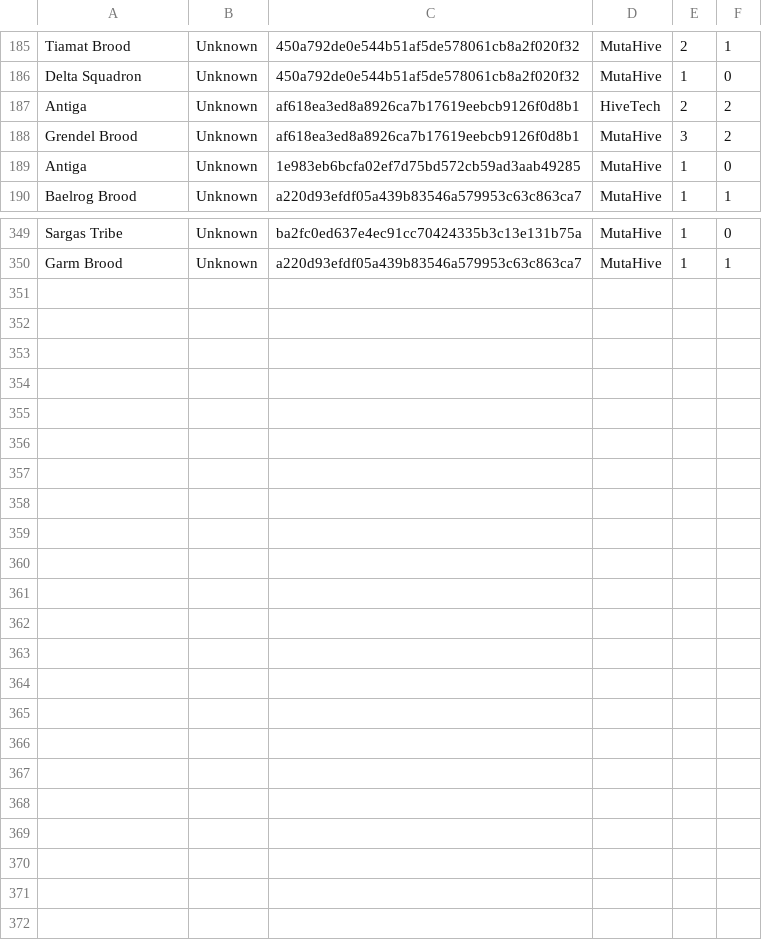
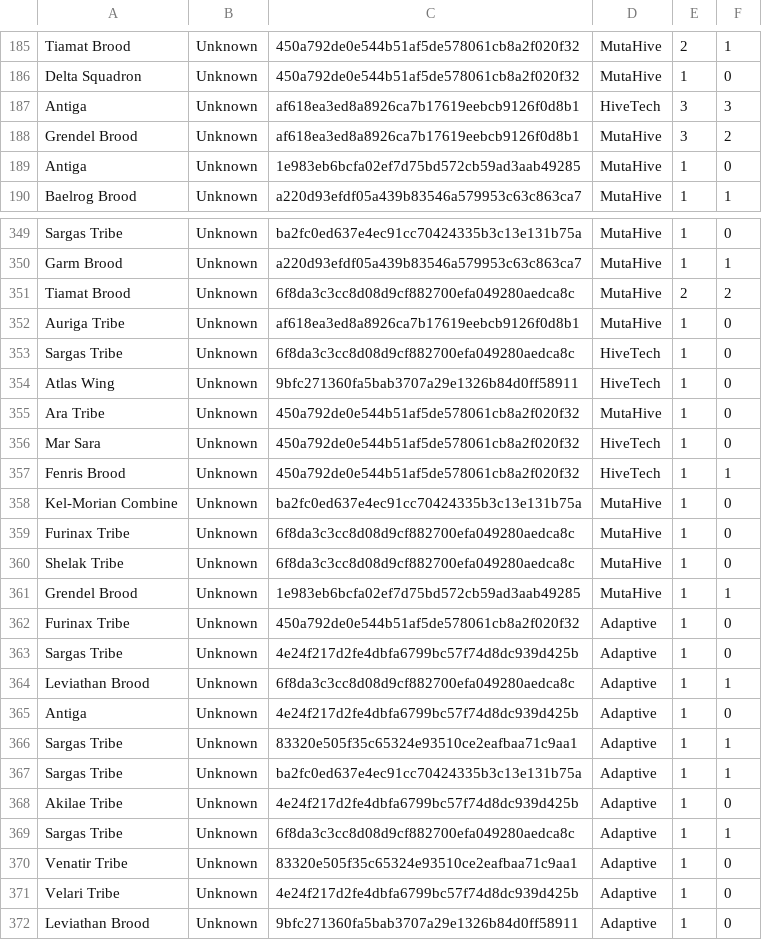
Before and after one commit to Ikkisoad/IkkriusBot, a CSV file: src/starterbot/stats/data/strats-v1.csv, drawn as a sheet; only a part is shown, gaps mark what is left out; the diff covers the shown part only.

```diff
--- a/src/starterbot/stats/data/strats-v1.csv
+++ b/src/starterbot/stats/data/strats-v1.csv
@@ -186,3 +186,3 @@ Tiamat Brood,Unknown,450a792de0e544b51af5de578061cb8a2f020f32,MutaHive,2,1
 Delta Squadron,Unknown,450a792de0e544b51af5de578061cb8a2f020f32,MutaHive,1,0
-Antiga,Unknown,af618ea3ed8a8926ca7b17619eebcb9126f0d8b1,HiveTech,2,2
+Antiga,Unknown,af618ea3ed8a8926ca7b17619eebcb9126f0d8b1,HiveTech,3,3
 Grendel Brood,Unknown,af618ea3ed8a8926ca7b17619eebcb9126f0d8b1,MutaHive,3,2
@@ -350 +350,23 @@ Sargas Tribe,Unknown,ba2fc0ed637e4ec91cc70424335b3c13e131b75a,MutaHive,1,0
 Garm Brood,Unknown,a220d93efdf05a439b83546a579953c63c863ca7,MutaHive,1,1
+Tiamat Brood,Unknown,6f8da3c3cc8d08d9cf882700efa049280aedca8c,MutaHive,2,2
+Auriga Tribe,Unknown,af618ea3ed8a8926ca7b17619eebcb9126f0d8b1,MutaHive,1,0
+Sargas Tribe,Unknown,6f8da3c3cc8d08d9cf882700efa049280aedca8c,HiveTech,1,0
+Atlas Wing,Unknown,9bfc271360fa5bab3707a29e1326b84d0ff58911,HiveTech,1,0
+Ara Tribe,Unknown,450a792de0e544b51af5de578061cb8a2f020f32,MutaHive,1,0
+Mar Sara,Unknown,450a792de0e544b51af5de578061cb8a2f020f32,HiveTech,1,0
+Fenris Brood,Unknown,450a792de0e544b51af5de578061cb8a2f020f32,HiveTech,1,1
+Kel-Morian Combine,Unknown,ba2fc0ed637e4ec91cc70424335b3c13e131b75a,MutaHive,1,0
+Furinax Tribe,Unknown,6f8da3c3cc8d08d9cf882700efa049280aedca8c,MutaHive,1,0
+Shelak Tribe,Unknown,6f8da3c3cc8d08d9cf882700efa049280aedca8c,MutaHive,1,0
+Grendel Brood,Unknown,1e983eb6bcfa02ef7d75bd572cb59ad3aab49285,MutaHive,1,1
+Furinax Tribe,Unknown,450a792de0e544b51af5de578061cb8a2f020f32,Adaptive,1,0
+Sargas Tribe,Unknown,4e24f217d2fe4dbfa6799bc57f74d8dc939d425b,Adaptive,1,0
+Leviathan Brood,Unknown,6f8da3c3cc8d08d9cf882700efa049280aedca8c,Adaptive,1,1
+Antiga,Unknown,4e24f217d2fe4dbfa6799bc57f74d8dc939d425b,Adaptive,1,0
+Sargas Tribe,Unknown,83320e505f35c65324e93510ce2eafbaa71c9aa1,Adaptive,1,1
+Sargas Tribe,Unknown,ba2fc0ed637e4ec91cc70424335b3c13e131b75a,Adaptive,1,1
+Akilae Tribe,Unknown,4e24f217d2fe4dbfa6799bc57f74d8dc939d425b,Adaptive,1,0
+Sargas Tribe,Unknown,6f8da3c3cc8d08d9cf882700efa049280aedca8c,Adaptive,1,1
+Venatir Tribe,Unknown,83320e505f35c65324e93510ce2eafbaa71c9aa1,Adaptive,1,0
+Velari Tribe,Unknown,4e24f217d2fe4dbfa6799bc57f74d8dc939d425b,Adaptive,1,0
+Leviathan Brood,Unknown,9bfc271360fa5bab3707a29e1326b84d0ff58911,Adaptive,1,0
```
Also changed, not shown: 15 edited cells elsewhere in this file, 13 other files.
